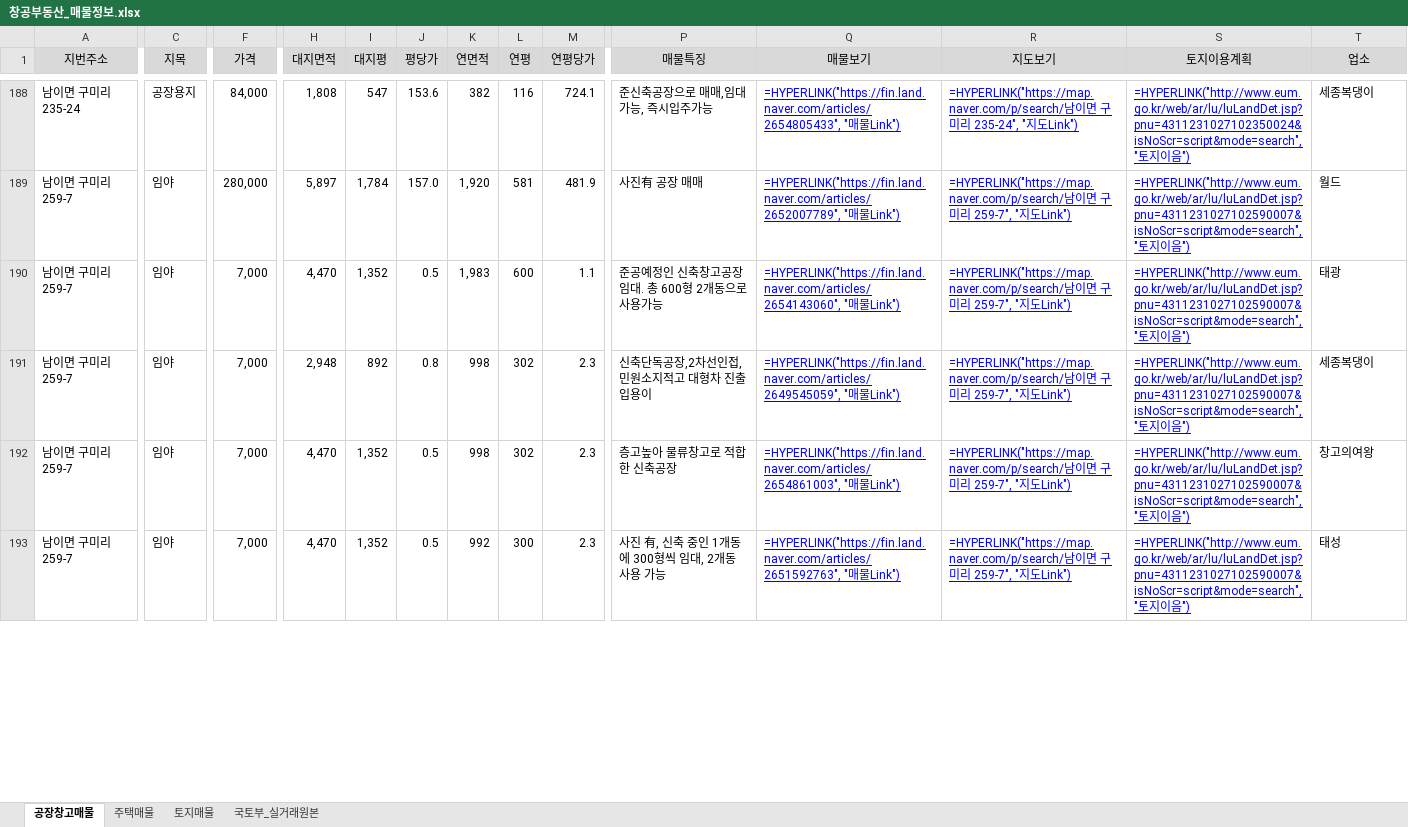
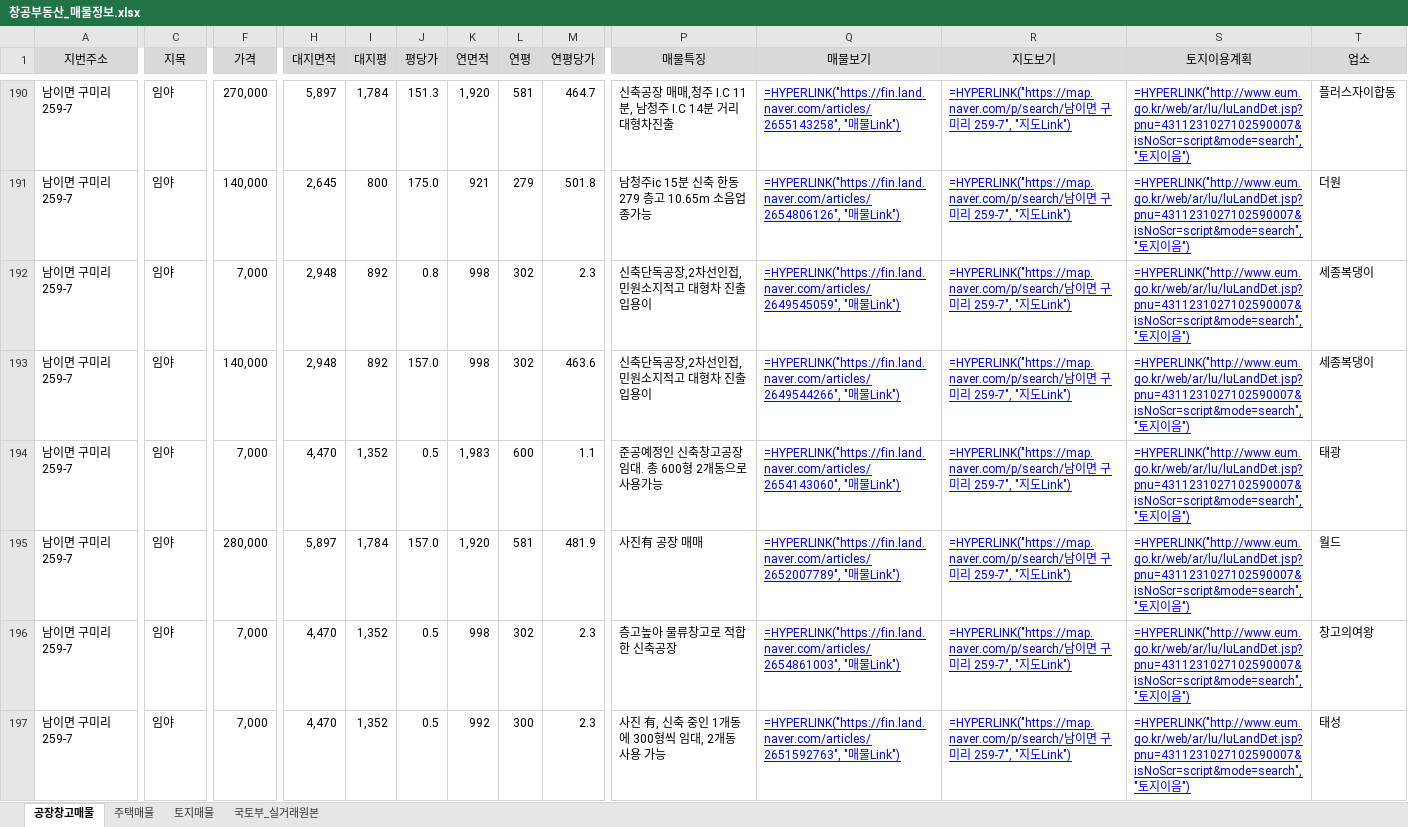
Before and after one commit to shinsungdnc/changgong, an Excel workbook: 창공부동산_매물정보.xlsx, sheet 공장창고매물, drawn as a sheet; only a part is shown, gaps mark what is left out; values as stored, in another font and other column widths than the file's, no borders; formulas without a stored value are shown as written; addresses are those after the commit; the diff covers the shown part only; the diff names each change by its address in the sheet, - before the commit and + after, or states it on an @@ line.

```diff
--- a/창공부동산_매물정보.xlsx (sheet 공장창고매물)
+++ b/창공부동산_매물정보.xlsx (sheet 공장창고매물)
-A190 (지번주소): 남이면 구미리 235-24
+A190 (지번주소): 남이면 구미리 259-7
-C190 (지목): 공장용지
+C190 (지목): 임야
-F190 (가격): 84,000
+F190 (가격): 270,000
-H190 (대지면적): 1,808
+H190 (대지면적): 5,897
-I190 (대지평): 547
+I190 (대지평): 1,784
-J190 (평당가): 153.6
+J190 (평당가): 151.3
-K190 (연면적): 382
+K190 (연면적): 1,920
-L190 (연평): 116
+L190 (연평): 581
-M190 (연평당가): 724.1
+M190 (연평당가): 464.7
-P190 (매물특징): 준신축공장으로 매매,임대 가능, 즉시입주가능
+P190 (매물특징): 신축공장 매매,청주 I.C 11분, 남청주 I.C 14분 거리 대형차진출
-Q190 (매물보기): =HYPERLINK("https://fin.land.naver.com/articles/2654805433", "매…
+Q190 (매물보기): =HYPERLINK("https://fin.land.naver.com/articles/2655143258", "매…
-R190 (지도보기): …리 235-24", "지…
+R190 (지도보기): …리 259-7", "지…
-S190 (토지이용계획): =HYPERLINK("http://www.eum.go.kr/web/ar/lu/luLandDet.jsp?pnu=4311231027102350024&isNoScr=script&mode=search", "토…
+S190 (토지이용계획): =HYPERLINK("http://www.eum.go.kr/web/ar/lu/luLandDet.jsp?pnu=4311231027102590007&isNoScr=script&mode=search", "토…
-T190 (업소): 세종복댕이
+T190 (업소): 플러스자이합동
@@ row 194 moved to row 191: 남이면 구미리 259-7 @@
@@ row 191 moved to row 192: 남이면 구미리 259-7 @@
@@ row 195 moved to row 193: 남이면 구미리 259-7 @@
@@ row 190 moved to row 194: 남이면 구미리 259-7 @@
```
Also changed, not shown: 21 added rows, 11 removed rows, 151 moved rows and 55 edited cells elsewhere in this sheet, sheet 토지매물, sheet 주택매물, 2 other files.
